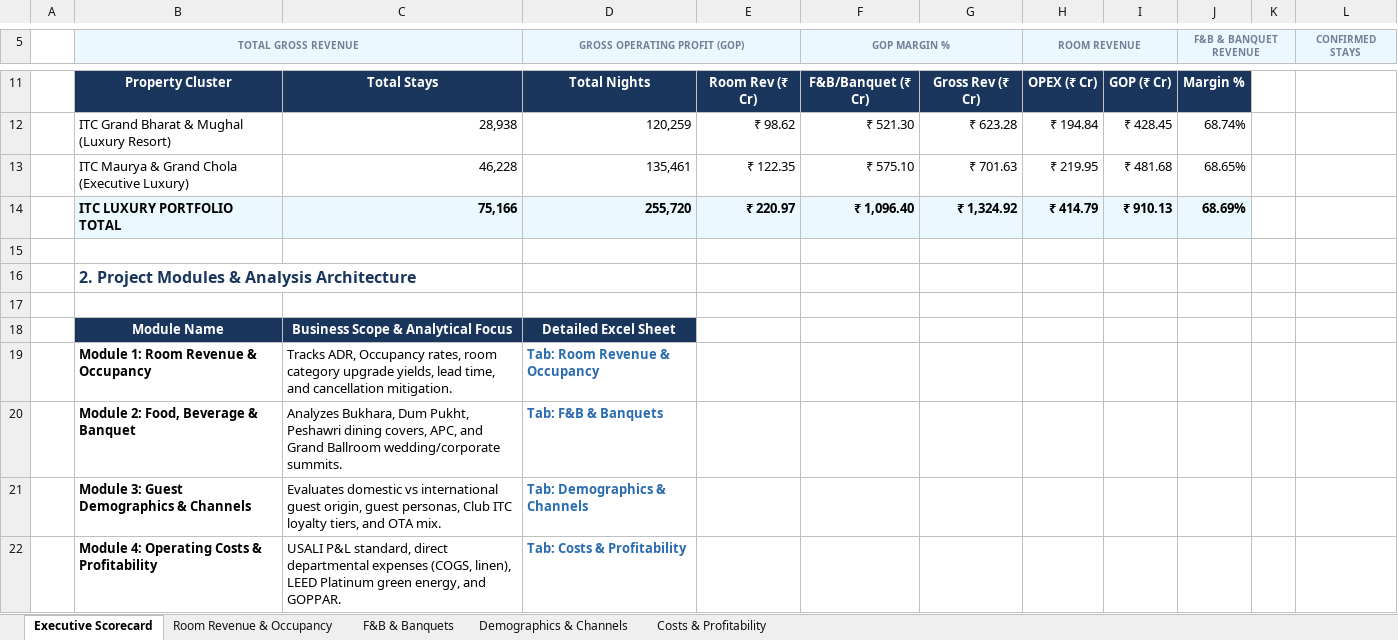
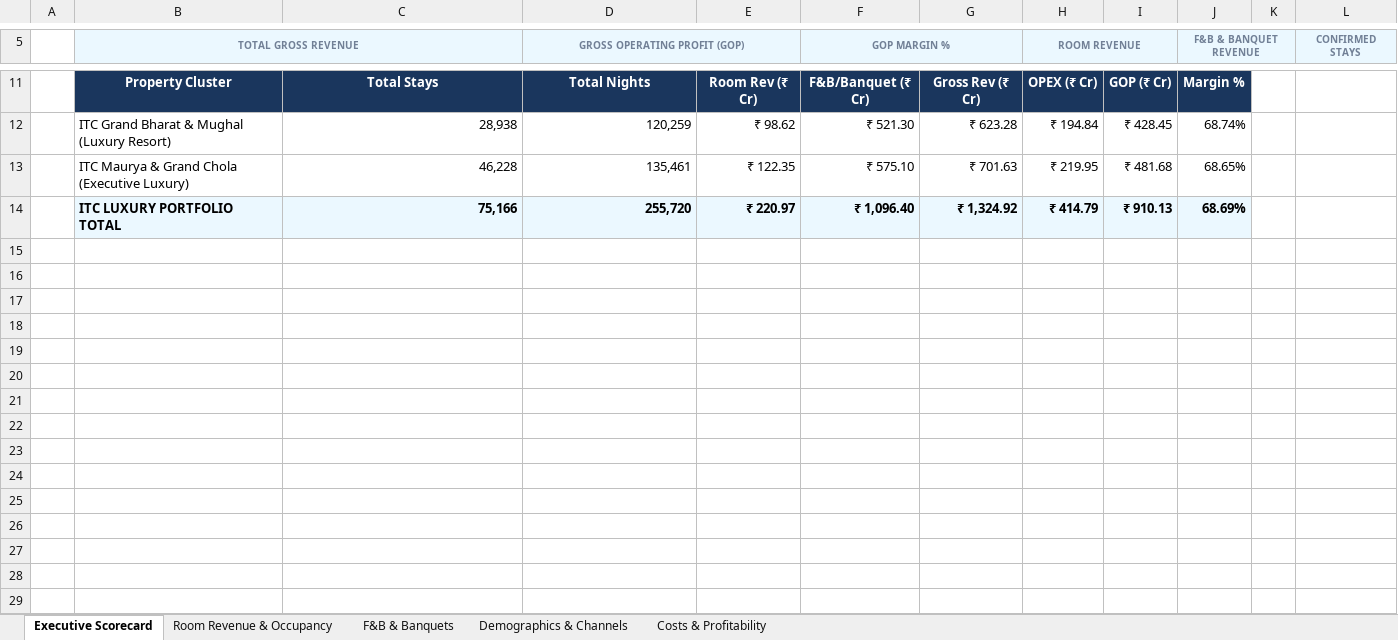
Before and after one commit to Avis1229/ITC_HOTEL_S_MODULE, an Excel workbook: ITC_Executive_Live_Dashboard.xlsx, sheet Executive Scorecard, drawn as a sheet; only a part is shown, gaps mark what is left out; values as stored, in another font and other column widths than the file's, no borders; charts and pictures not drawn; the diff names each change by its address in the sheet, - before the commit and + after, or states it on an @@ line.

Commit message:
Update master dashboards with native Excel charts and viva preparation guide

```diff
--- a/ITC_Executive_Live_Dashboard.xlsx (sheet Executive Scorecard)
+++ b/ITC_Executive_Live_Dashboard.xlsx (sheet Executive Scorecard)
-row 15: (empty)
-row 16:  | 2. Project Modules & Analysis Architecture
-row 17: (empty)
-row 18:  | Module Name | Business Scope & Analytical Focus | Detailed Excel Sheet
-row 19:  | Module 1: Room Revenue & Occupancy | Tracks ADR, Occupancy rates, room category upgrade yields, lead time, and cancellation mitigation. | Tab: Room Revenue & Occupancy
-row 20:  | Module 2: Food, Beverage & Banquet | Analyzes Bukhara, Dum Pukht, Peshawri dining covers, APC, and Grand Ballroom wedding/corporate summits. | Tab: F&B & Banquets
-row 21:  | Module 3: Guest Demographics & Channels | Evaluates domestic vs international guest origin, guest personas, Club ITC loyalty tiers, and OTA mix. | Tab: Demographics & Channels
-row 22:  | Module 4: Operating Costs & Profitability | USALI P&L standard, direct departmental expenses (COGS, linen), LEED Platinum green energy, and GOPPAR. | Tab: Costs & Profitability
```
Also changed, not shown: sheet Room Revenue & Occupancy, sheet Demographics & Channels, sheet F&B & Banquets, charts or pictures, 2 other files.
